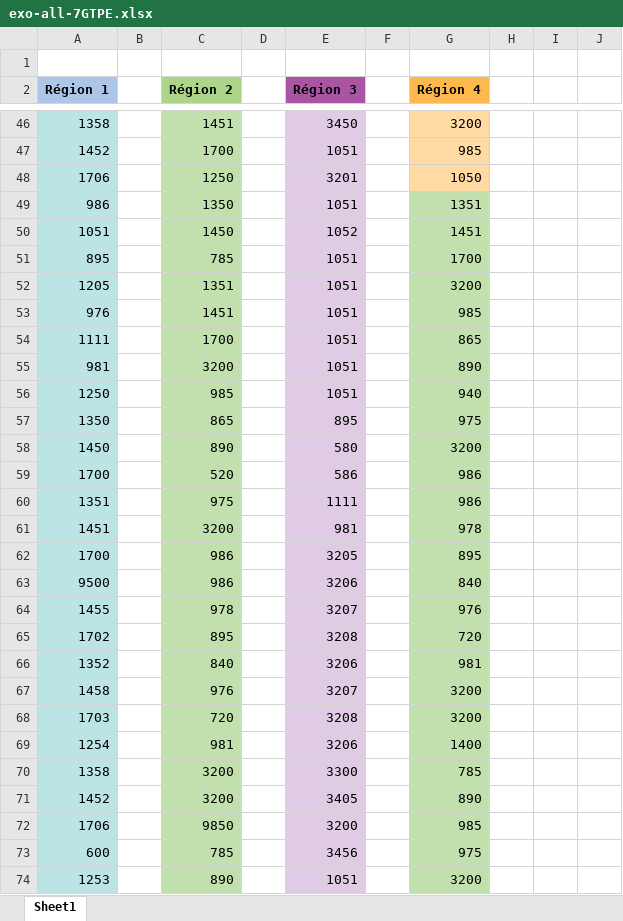
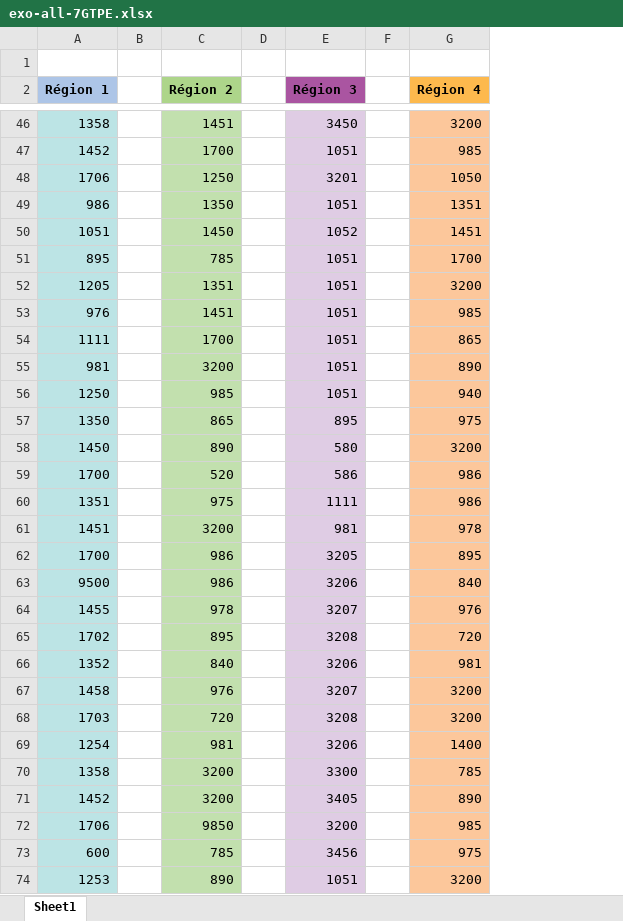
Before and after one commit to apa269/SMLS_Student, an Excel workbook: 7GTPE/Stat-exercices/exo-all-7GTPE.xlsx, sheet Sheet1, drawn as a sheet; only a part is shown, gaps mark what is left out; values as stored, in another font and other column widths than the file's, no borders; charts and pictures not drawn; removed rows and columns are numbered as before the commit, all else as after; the diff covers the shown part only; the diff names each change by its address in the sheet, - before the commit and + after, or states it on an @@ line.

Commit message:
update exo stat

```diff
--- a/7GTPE/Stat-exercices/exo-all-7GTPE.xlsx (sheet Sheet1)
+++ b/7GTPE/Stat-exercices/exo-all-7GTPE.xlsx (sheet Sheet1)
-column B, empty
+column B, empty
-column D, empty
+column D, empty
-column F, empty
+column F, empty
-column H, empty
-column I, empty
-column J, empty
-G49:G74 fill: #C2E0AE
+G49:G74 fill: #FCC79B
```
Also changed, not shown: cell formats elsewhere in this sheet, charts or pictures.
